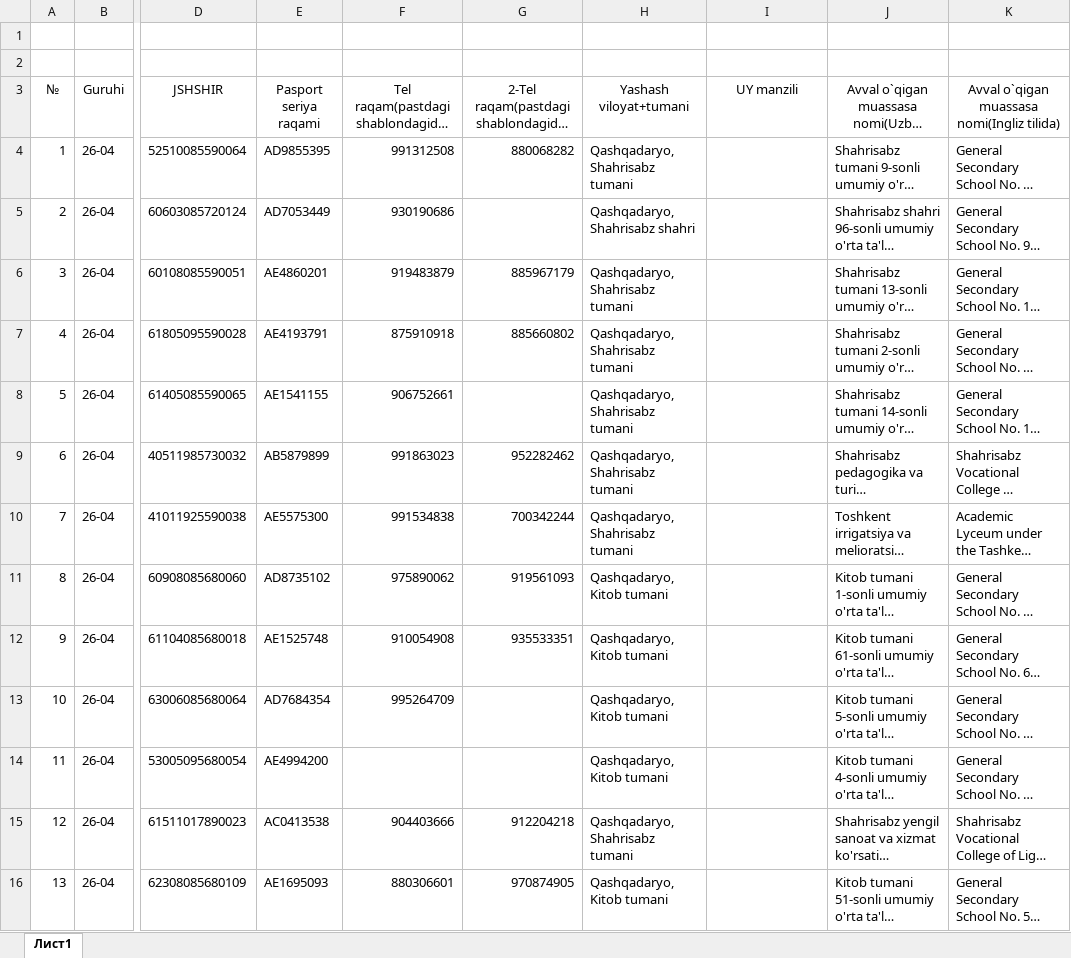
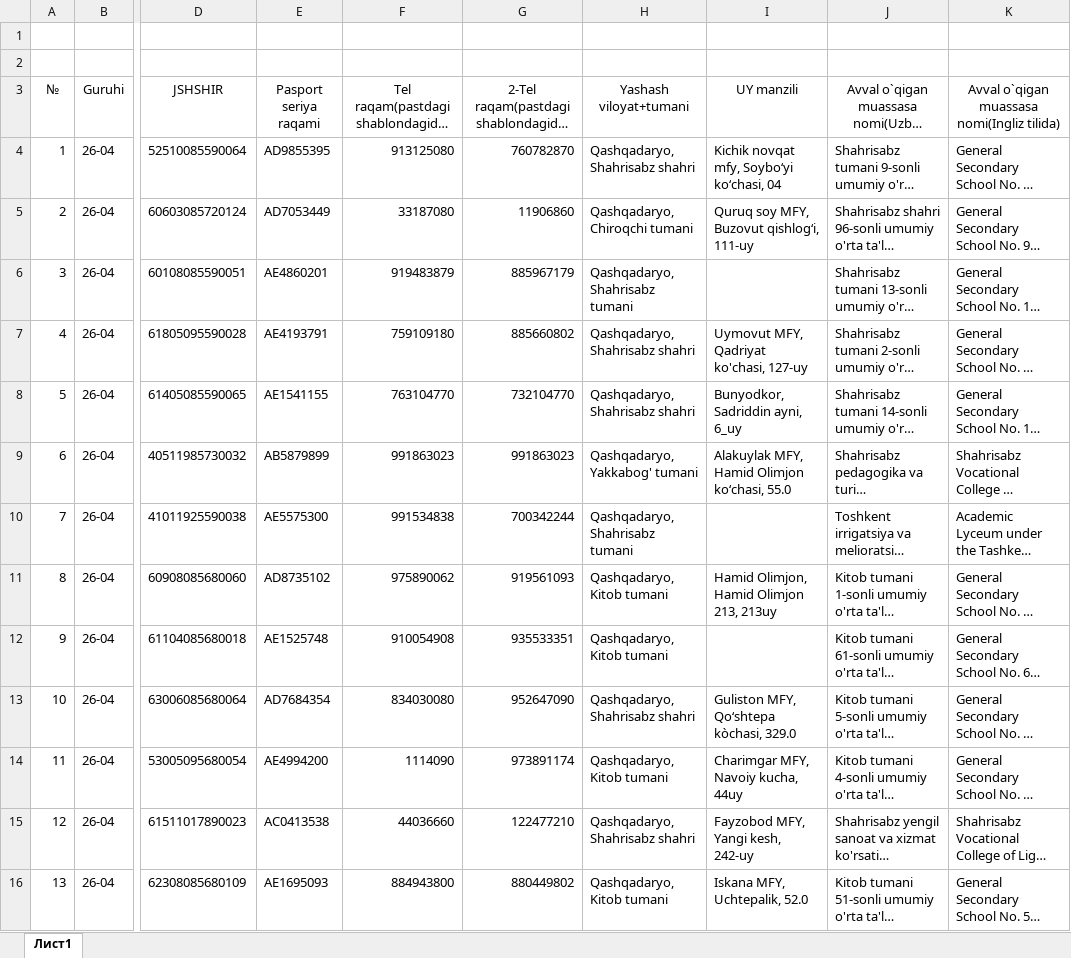
Before and after one commit to ozodbeknapasov007-dotcom/talabalar-jadvali, an Excel workbook: hisobotlar/qabul/guruhlar/QABUL - 2026 (26-04).xlsx, sheet Лист1, drawn as a sheet; only a part is shown, gaps mark what is left out; long unchanged cells end in …; values as stored, in another font and other column widths than the file's, no borders; the diff covers the shown part only; the diff names each change by its address in the sheet, - before the commit and + after, or states it on an @@ line.

```diff
--- a/hisobotlar/qabul/guruhlar/QABUL - 2026 (26-04).xlsx (sheet Лист1)
+++ b/hisobotlar/qabul/guruhlar/QABUL - 2026 (26-04).xlsx (sheet Лист1)
-F4: 991312508
+F4: 913125080
-G4: 880068282
+G4: 760782870
-H4 (Yashash viloyat+tumani): Qashqadaryo, Shahrisabz tumani
+H4 (Yashash viloyat+tumani): Qashqadaryo, Shahrisabz shahri
-I4 (UY manzili): (empty)
+I4 (UY manzili): Kichik novqat mfy, Soyboʻyi koʻchasi, 04
-F5: 930190686
+F5: 33187080
-G5: (empty)
+G5: 11906860
-H5 (Yashash viloyat+tumani): Qashqadaryo, Shahrisabz shahri
+H5 (Yashash viloyat+tumani): Qashqadaryo, Chiroqchi tumani
-I5 (UY manzili): (empty)
+I5 (UY manzili): Quruq soy MFY, Buzovut qishlogʻi, 111-uy
-F7: 875910918
+F7: 759109180
-H7:H8 (Yashash viloyat+tumani): Qashqadaryo, Shahrisabz tumani
+H7:H8 (Yashash viloyat+tumani): Qashqadaryo, Shahrisabz shahri
-I7 (UY manzili): (empty)
+I7 (UY manzili): Uymovut MFY, Qadriyat ko'chasi, 127-uy
-F8: 906752661
+F8: 763104770
-G8: (empty)
+G8: 732104770
-I8 (UY manzili): (empty)
+I8 (UY manzili): Bunyodkor, Sadriddin ayni, 6_uy
-G9: 952282462
+G9: 991863023
-H9 (Yashash viloyat+tumani): Qashqadaryo, Shahrisabz tumani
+H9 (Yashash viloyat+tumani): Qashqadaryo, Yakkabog' tumani
-I9 (UY manzili): (empty)
+I9 (UY manzili): Alakuylak MFY, Hamid Olimjon koʻchasi, 55.0
-I11 (UY manzili): (empty)
+I11 (UY manzili): Hamid Olimjon, Hamid Olimjon 213, 213uy
-F13: 995264709
+F13: 834030080
-G13: (empty)
+G13: 952647090
-H13 (Yashash viloyat+tumani): Qashqadaryo, Kitob tumani
+H13 (Yashash viloyat+tumani): Qashqadaryo, Shahrisabz shahri
-I13 (UY manzili): (empty)
+I13 (UY manzili): Guliston MFY, Qoʻshtepa kòchasi, 329.0
-F14: (empty)
+F14: 1114090
-G14: (empty)
+G14: 973891174
-I14 (UY manzili): (empty)
+I14 (UY manzili): Charimgar MFY, Navoiy kucha, 44uy
-F15: 904403666
+F15: 44036660
-G15: 912204218
+G15: 122477210
-H15 (Yashash viloyat+tumani): Qashqadaryo, Shahrisabz tumani
+H15 (Yashash viloyat+tumani): Qashqadaryo, Shahrisabz shahri
-I15 (UY manzili): (empty)
+I15 (UY manzili): Fayzobod MFY, Yangi kesh, 242-uy
-F16: 880306601
+F16: 884943800
-G16: 970874905
+G16: 880449802
-I16 (UY manzili): (empty)
+I16 (UY manzili): Iskana MFY, Uchtepalik, 52.0
```
Also changed, not shown: 43 edited cells elsewhere in this sheet, hisobotlar/qabul/QABUL - 2026.xlsx, hisobotlar/qabul/guruhlar/QABUL - 2026 (26-02).xlsx, 8 other files.
